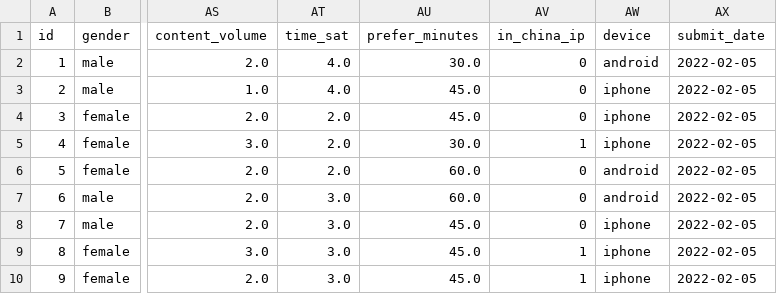
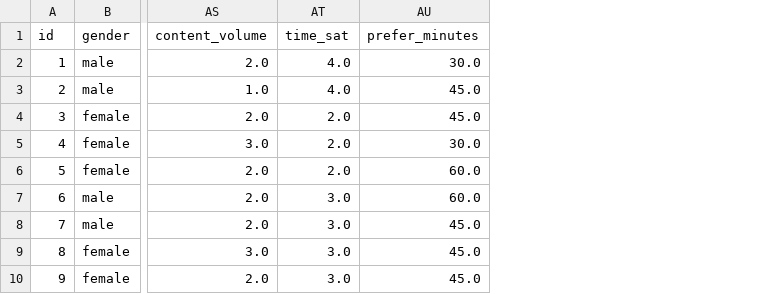
Before and after one commit to kristinehina23-rgb/heena, a CSV file: papers/q1-masters-covid/data/anonymized_n38.csv, drawn as a sheet; only a part is shown, gaps mark what is left out; the diff names each change by its address in the sheet, - before the commit and + after, or states it on an @@ line.

```diff
--- a/papers/q1-masters-covid/data/anonymized_n38.csv
+++ b/papers/q1-masters-covid/data/anonymized_n38.csv
-column AV (in_china_ip), rows 2-10: 0 | 0 | 0 | 1 | 0 | 0 | 0 | 1 | 1
-column AW (device), rows 2-10: android | iphone | iphone | iphone | android | android | iphone | iphone | iphone
-column AX (submit_date), rows 2-10: all 2022-02-05
```
Also changed, not shown: papers/q1-masters-covid/data/publication_n38.csv, 20 other files.
